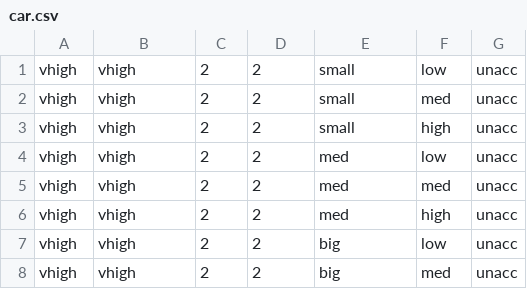
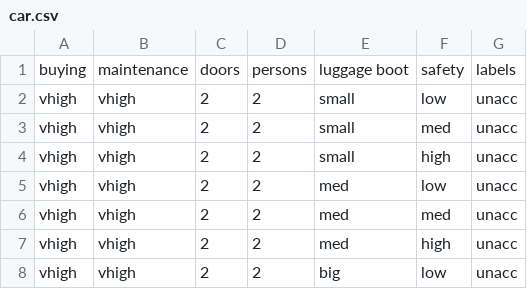
Before and after one commit to AndyChiangSH/1121-data-visualization, a CSV file: Homeworks/HW8_Sankey Diagram/car.csv, drawn as a sheet; only a part is shown; the shorter side is filled out with more unchanged rows.

```diff
--- a/Homeworks/HW8_Sankey Diagram/car.csv
+++ b/Homeworks/HW8_Sankey Diagram/car.csv
@@ -1 +1,2 @@
+buying,maintenance,doors,persons,luggage boot,safety,labels
 vhigh,vhigh,2,2,small,low,unacc
```
Also changed, not shown: 11 other files.
